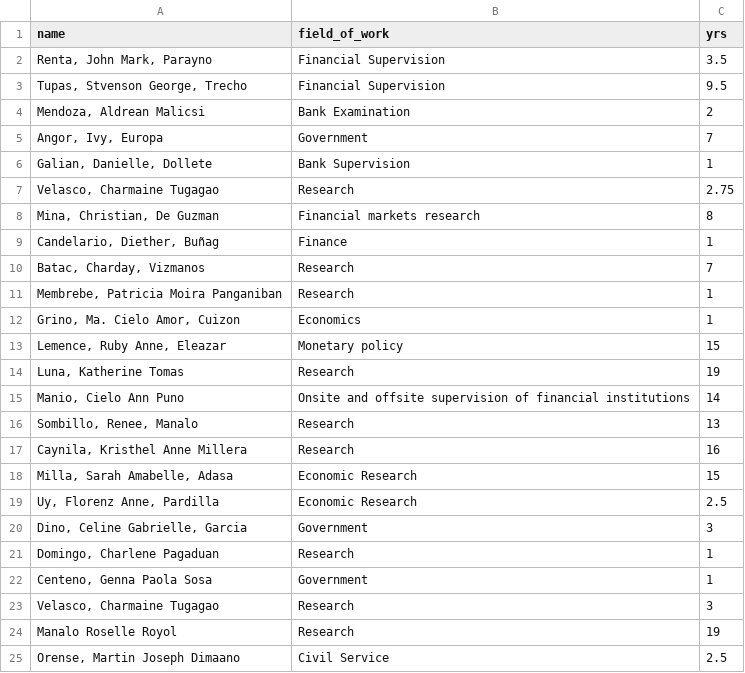
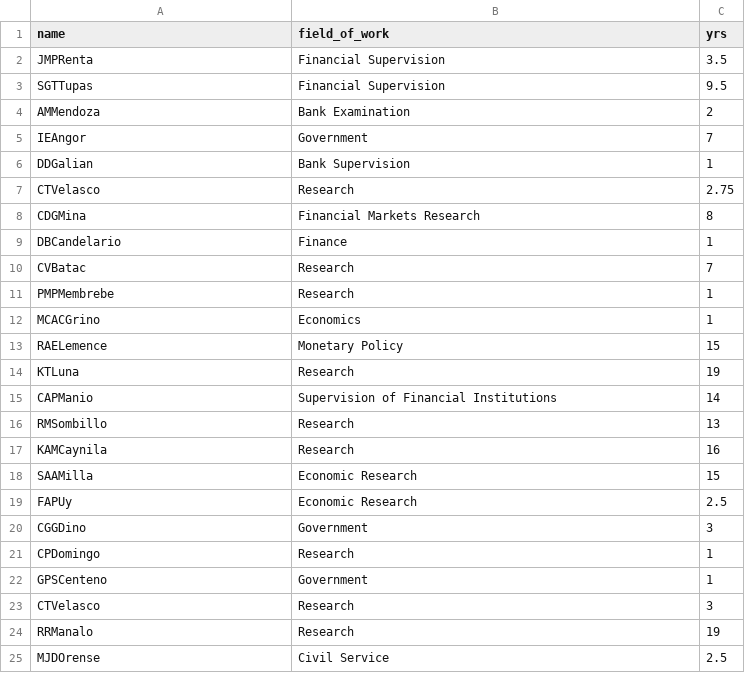
Before and after one commit to rgbaldov/BSP, a CSV file: datasets/bsp_batch2.csv, drawn as a sheet.

Commit message:
Update bsp_batch2.csv

```diff
--- a/datasets/bsp_batch2.csv
+++ b/datasets/bsp_batch2.csv
@@ -1,25 +1,25 @@
 name,field_of_work,yrs
-"Renta, John Mark, Parayno",Financial Supervision,3.5
-"Tupas, Stvenson George, Trecho",Financial Supervision,9.5
-"Mendoza, Aldrean Malicsi",Bank Examination,2
-"Angor, Ivy, Europa",Government,7
-"Galian, Danielle, Dollete",Bank Supervision,1
-"Velasco, Charmaine Tugagao",Research,2.75
-"Mina, Christian, De Guzman",Financial markets research,8
-"Candelario, Diether, Buñag",Finance,1
-"Batac, Charday, Vizmanos",Research,7
-"Membrebe, Patricia Moira Panganiban",Research,1
-"Grino, Ma. Cielo Amor, Cuizon",Economics,1
-"Lemence, Ruby Anne, Eleazar",Monetary policy,15
-"Luna, Katherine Tomas",Research,19
-"Manio, Cielo Ann Puno",Onsite and offsite supervision of financial institutions,14
-"Sombillo, Renee, Manalo",Research,13
-"Caynila, Kristhel Anne Millera",Research,16
-"Milla, Sarah Amabelle, Adasa",Economic Research,15
-"Uy, Florenz Anne, Pardilla",Economic Research,2.5
-"Dino, Celine Gabrielle, Garcia",Government,3
-"Domingo, Charlene Pagaduan",Research,1
-"Centeno, Genna Paola Sosa",Government,1
-"Velasco, Charmaine Tugagao",Research,3
-Manalo Roselle Royol,Research,19
-"Orense, Martin Joseph Dimaano",Civil Service,2.5
+JMPRenta,Financial Supervision,3.5
+SGTTupas,Financial Supervision,9.5
+AMMendoza,Bank Examination,2
+IEAngor,Government,7
+DDGalian,Bank Supervision,1
+CTVelasco,Research,2.75
+CDGMina,Financial Markets Research,8
+DBCandelario,Finance,1
+CVBatac,Research,7
+PMPMembrebe,Research,1
+MCACGrino,Economics,1
+RAELemence,Monetary Policy,15
+KTLuna,Research,19
+CAPManio,Supervision of Financial Institutions,14
+RMSombillo,Research,13
+KAMCaynila,Research,16
+SAAMilla,Economic Research,15
+FAPUy,Economic Research,2.5
+CGGDino,Government,3
+CPDomingo,Research,1
+GPSCenteno,Government,1
+CTVelasco,Research,3
+RRManalo,Research,19
+MJDOrense,Civil Service,2.5
```
